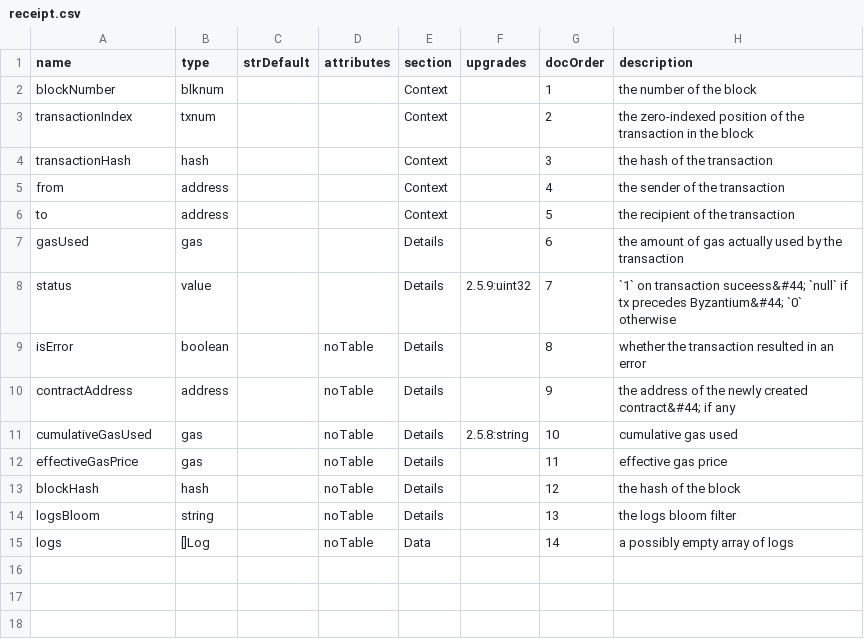
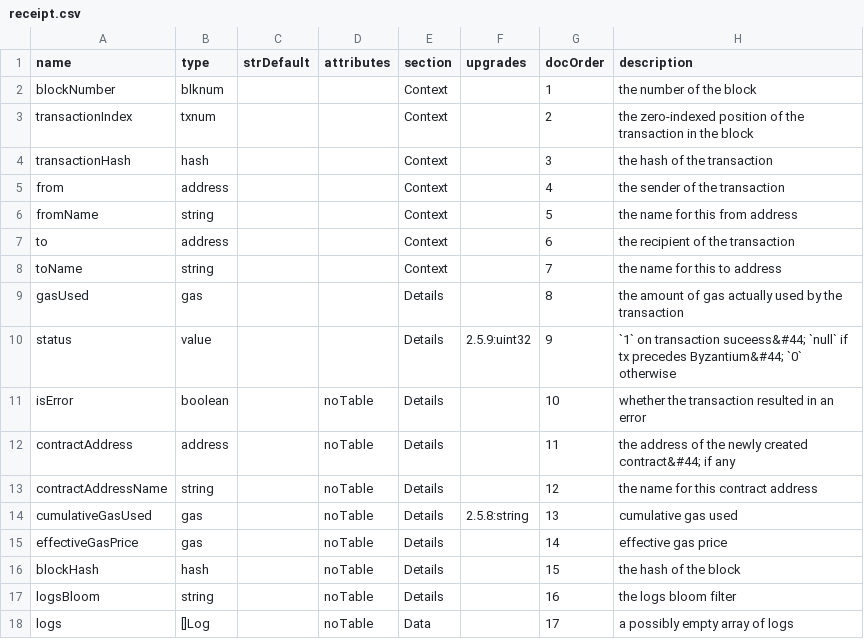
Before and after one commit to TrueBlocks/trueblocks-explorer, a CSV file: code_gen/templates/classDefinitions/fields/receipt.csv, drawn as a sheet.

```diff
--- a/code_gen/templates/classDefinitions/fields/receipt.csv
+++ b/code_gen/templates/classDefinitions/fields/receipt.csv
@@ -5,11 +5,14 @@ transactionHash  , hash   ,           ,             , Context  ,             ,
 from             , address,           ,             , Context  ,             ,        4, the sender of the transaction
-to               , address,           ,             , Context  ,             ,        5, the recipient of the transaction
-gasUsed          , gas    ,           ,             , Details  ,             ,        6, the amount of gas actually used by the transaction
-status           , value  ,           ,             , Details  , 2.5.9:uint32,        7, `1` on transaction suceess&#44; `null` if tx precedes Byzantium&#44; `0` otherwise
-isError          , boolean   ,           , noTable     , Details  ,             ,        8, whether the transaction resulted in an error
-contractAddress  , address,           , noTable     , Details  ,             ,        9, the address of the newly created contract&#44; if any
-cumulativeGasUsed, gas    ,           , noTable     , Details  , 2.5.8:string,       10, cumulative gas used
-effectiveGasPrice, gas    ,           , noTable     , Details  ,             ,       11, effective gas price
-blockHash        , hash   ,           , noTable     , Details  ,             ,       12, the hash of the block
-logsBloom        , string ,           , noTable     , Details  ,             ,       13, the logs bloom filter
-logs             , []Log  ,           , noTable     , Data     ,             ,       14, a possibly empty array of logs
+fromName         , string ,           ,             , Context  ,             ,        5, the name for this from address
+to               , address,           ,             , Context  ,             ,        6, the recipient of the transaction
+toName           , string ,           ,             , Context  ,             ,        7, the name for this to address
+gasUsed          , gas    ,           ,             , Details  ,             ,        8, the amount of gas actually used by the transaction
+status           , value  ,           ,             , Details  , 2.5.9:uint32,        9, `1` on transaction suceess&#44; `null` if tx precedes Byzantium&#44; `0` otherwise
+isError          , boolean   ,           , noTable     , Details  ,             ,       10, whether the transaction resulted in an error
+contractAddress  , address,           , noTable     , Details  ,             ,       11, the address of the newly created contract&#44; if any
+contractAddressName, string,           , noTable     , Details  ,             ,       12, the name for this contract address
+cumulativeGasUsed, gas    ,           , noTable     , Details  , 2.5.8:string,       13, cumulative gas used
+effectiveGasPrice, gas    ,           , noTable     , Details  ,             ,       14, effective gas price
+blockHash        , hash   ,           , noTable     , Details  ,             ,       15, the hash of the block
+logsBloom        , string ,           , noTable     , Details  ,             ,       16, the logs bloom filter
+logs             , []Log  ,           , noTable     , Data     ,             ,       17, a possibly empty array of logs
```
Also changed, not shown: code_gen/templates/classDefinitions/fields/assetcharts.csv, code_gen/templates/classDefinitions/fields/assets.csv, 50 other files.
